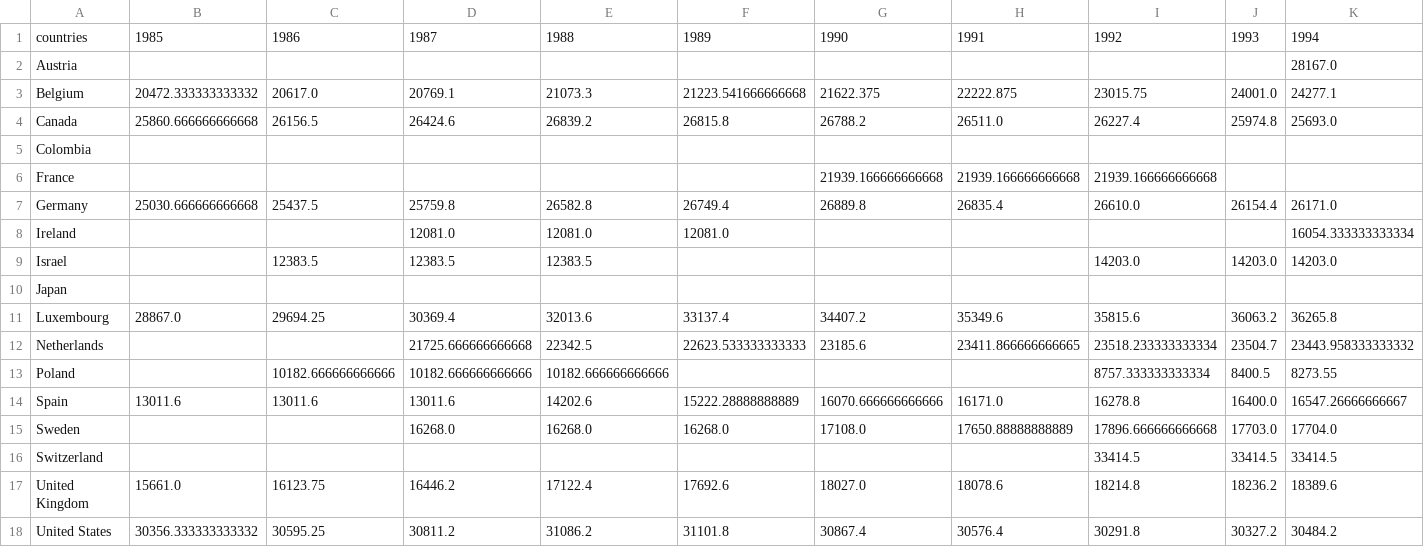
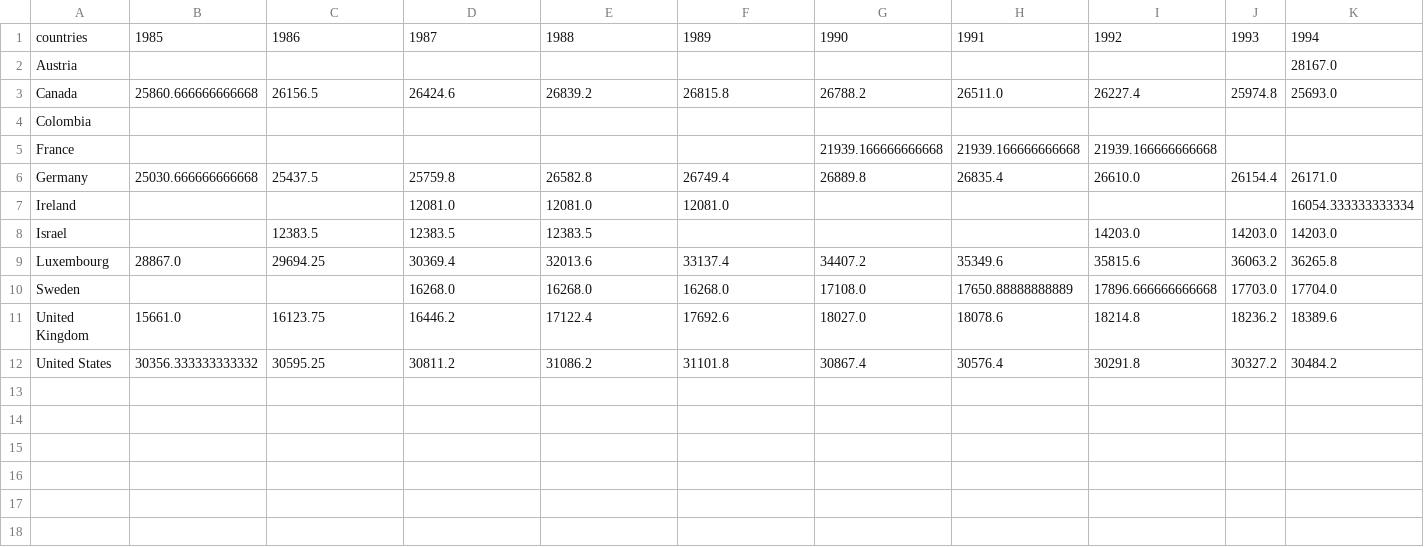
Before and after one commit to EEbrami/Poverty-Project, a CSV file: DART/MIMA/csv/dart-med-pop_decomp-dhi_centered_MA5_1985-2021.csv, drawn as a sheet; only a part is shown; rows hold the shown columns only; the diff names each change by its address in the sheet, - before the commit and + after, or states it on an @@ line.

```diff
--- a/DART/MIMA/csv/dart-med-pop_decomp-dhi_centered_MA5_1985-2021.csv
+++ b/DART/MIMA/csv/dart-med-pop_decomp-dhi_centered_MA5_1985-2021.csv
-row 3: Belgium | 20472.333333333332 | 20617.0 | 20769.1 | 21073.3 | 21223.541666666668 | 21622.375 | 22222.875 | 23015.75 | 24001.0 | 24277.1
-row 10: Japan
-row 12: Netherlands |  |  | 21725.666666666668 | 22342.5 | 22623.533333333333 | 23185.6 | 23411.866666666665 | 23518.233333333334 | 23504.7 | 23443.958333333332
-row 13: Poland |  | 10182.666666666666 | 10182.666666666666 | 10182.666666666666 |  |  |  | 8757.333333333334 | 8400.5 | 8273.55
-row 14: Spain | 13011.6 | 13011.6 | 13011.6 | 14202.6 | 15222.28888888889 | 16070.666666666666 | 16171.0 | 16278.8 | 16400.0 | 16547.26666666667
-row 16: Switzerland |  |  |  |  |  |  |  | 33414.5 | 33414.5 | 33414.5
```
Also changed, not shown: DART/MIMA/csv/dart-med-pop_decomp-dhi_trailing_MA5_1985-2021.csv, DART/MIMA/csv/dart-med-pop_decomp-dhi_weighted_MA5_1985-2021.csv, 4 other files.
